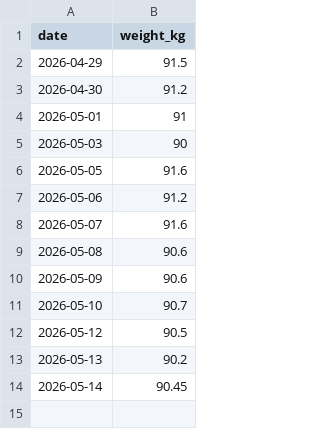
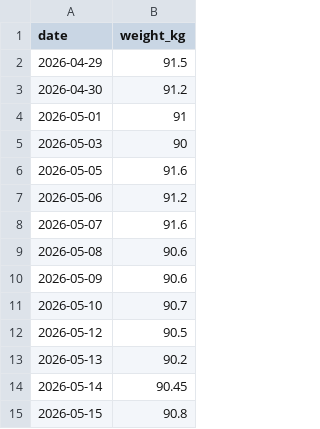
Before and after one commit to ben-davidson-6/liftlog, a CSV file: data/weight.csv, drawn as a sheet.

Commit message:
log weight 2026-05-15

```diff
--- a/data/weight.csv
+++ b/data/weight.csv
@@ -14 +14,2 @@ date,weight_kg
 2026-05-14,90.45
+2026-05-15,90.8
```
